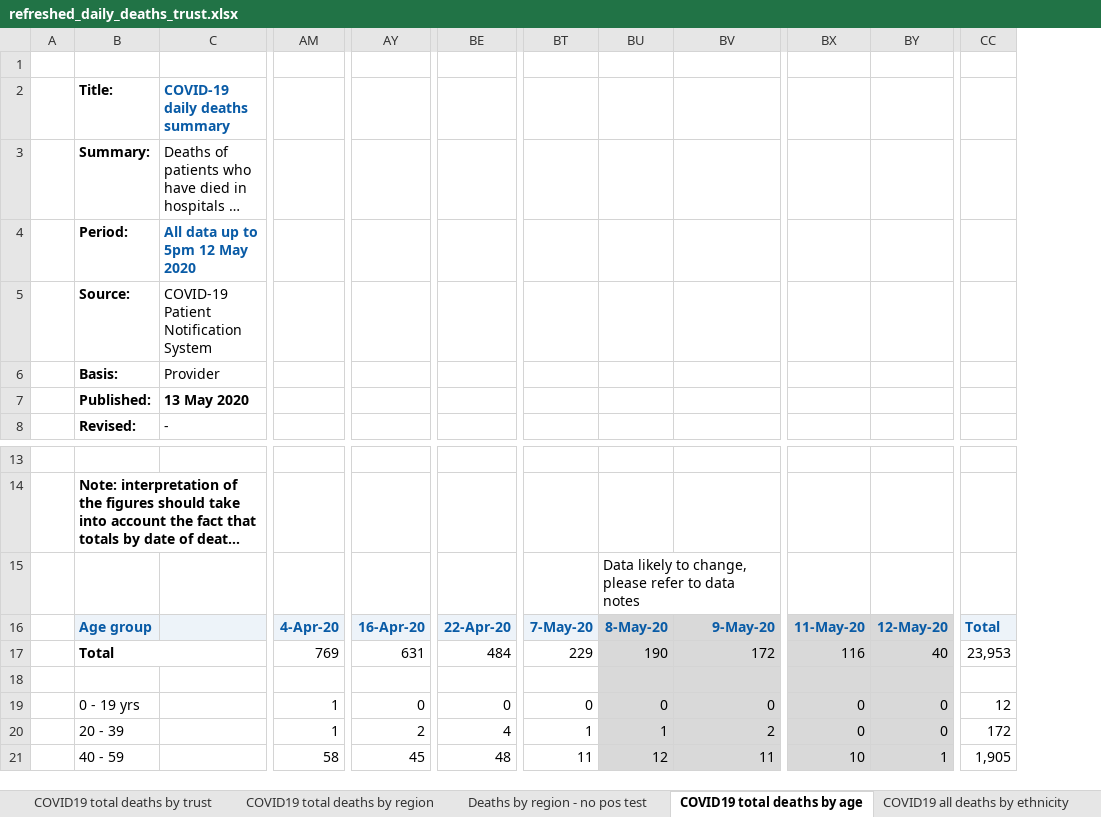
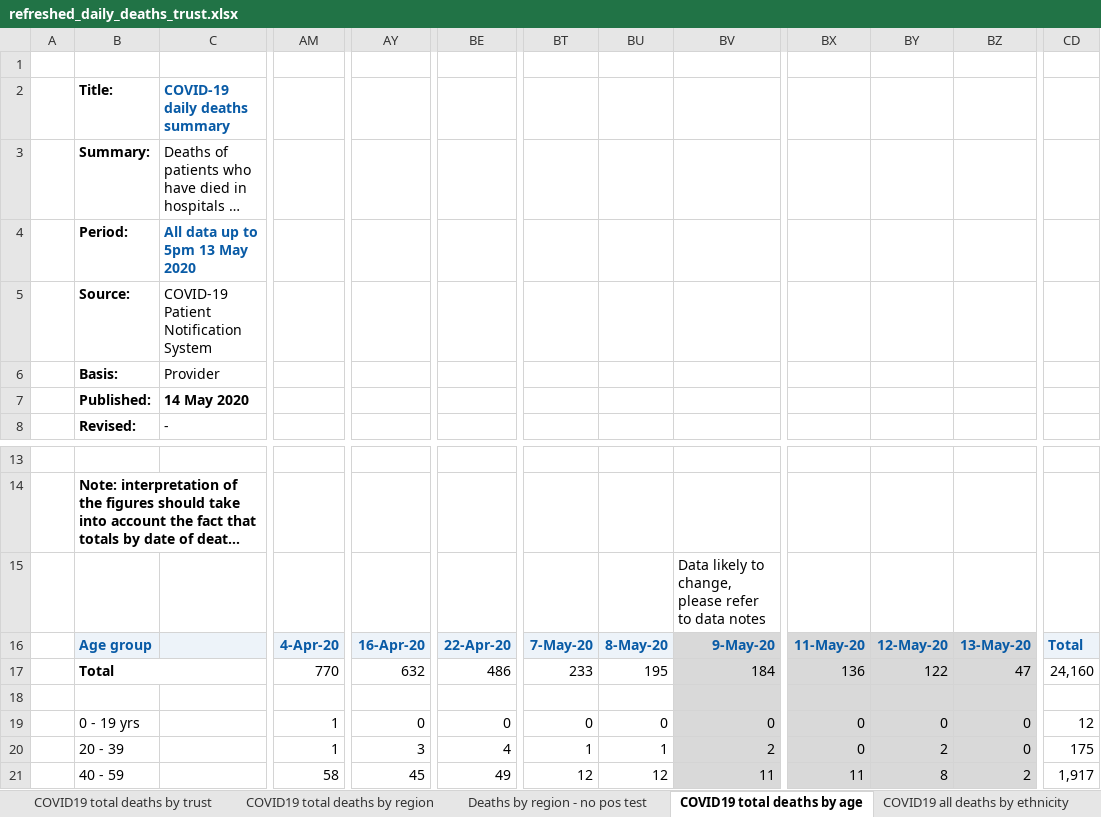
Before and after one commit to psychty/another_covid_repo, an Excel workbook: refreshed_daily_deaths_trust.xlsx, sheet COVID19 total deaths by age, drawn as a sheet; only a part is shown, gaps mark what is left out; long unchanged cells end in …; values as stored, in another font and other column widths than the file's, no borders; charts and pictures not drawn; removed rows and columns are numbered as before the commit, all else as after; rows hold the shown columns only; the diff covers the shown part only; the diff names each change by its address in the sheet, - before the commit and + after, or states it on an @@ line.

```diff
--- a/refreshed_daily_deaths_trust.xlsx (sheet COVID19 total deaths by age)
+++ b/refreshed_daily_deaths_trust.xlsx (sheet COVID19 total deaths by age)
+column BY, rows 16-21: 12-May-20 | 122 |  | 0 | 2 | 8
-column CC, rows 16-21: Total | 23,953 |  | 12 | 172 | 1,905
+column CD, rows 16-21: Total | 24,160 |  | 12 | 175 | 1,917
-C4: All data up to 5pm 12 May 2020
+C4: All data up to 5pm 13 May 2020
-C7: 13 May 2020
+C7: 14 May 2020
-row 15:  |  |  |  |  |  |  | Data likely to change, please refer to data notes
+row 15:  |  |  |  |  |  |  |  | Data likely to change, please refer to data notes
-BU16 fill: #D9D9D9
+BU16 fill: #EDF3F9
-BZ16: 12-May-20
+BZ16: 13-May-20
-AM17: 769
+AM17: 770
-AY17: 631
+AY17: 632
-BE17: 484
+BE17: 486
-BT17: 229
+BT17: 233
-BU17: 190
+BU17: 195
-BU17:BU21 fill: #D9D9D9
+BU17:BU21 fill: none
-BV17: 172
+BV17: 184
-BX17: 116
+BX17: 136
-BZ17: 40
+BZ17: 47
-AY20: 2
+AY20: 3
-BE21: 48
+BE21: 49
-BT21: 11
+BT21: 12
-BX21: 10
+BX21: 11
-BZ21: 1
+BZ21: 2
```
Also changed, not shown: 48 edited cells and cell formats elsewhere in this sheet, sheet COVID19 total deaths by trust, sheet COVID19 total deaths by region, sheet Deaths by region - no pos test, sheet COVID19 all deaths by ethnicity, sheet COVID19 all deaths by gender, sheet COVID19 all deaths by condition, 1 more sheet, other sheet tabs, charts or pictures, 34 other files.
